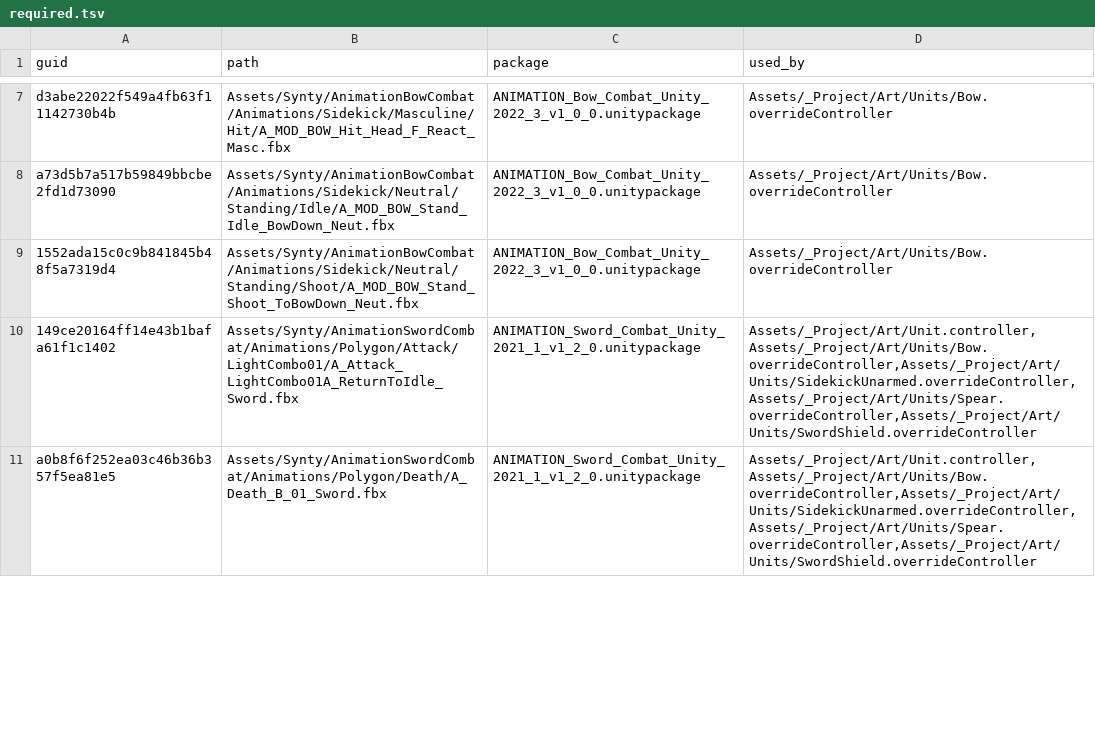
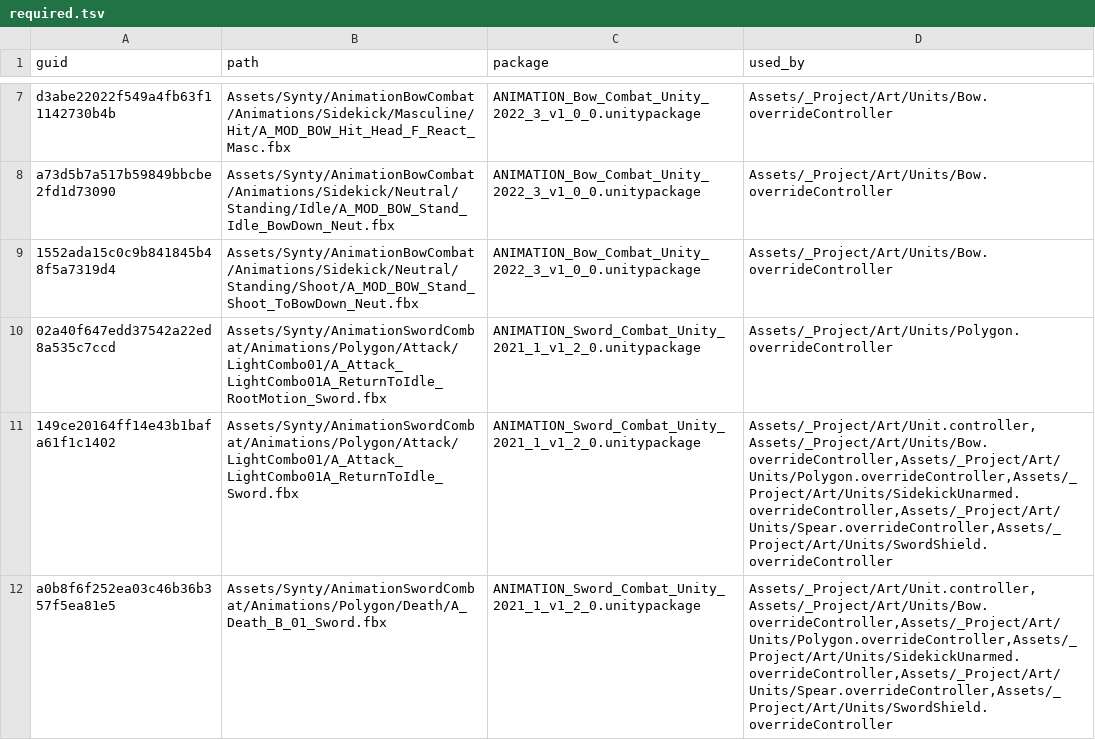
Before and after one commit to OruteZ/Project-Vampire-Turn-Strategy, a TSV file: tools/assets/required.tsv, drawn as a sheet; only a part is shown, gaps mark what is left out; the diff covers the shown part only.

```diff
--- a/tools/assets/required.tsv
+++ b/tools/assets/required.tsv
@@ -9,3 +9,4 @@ a73d5b7a517b59849bbcbe2fd1d73090	Assets/Synty/AnimationBowCombat/Animations/Side
 1552ada15c0c9b841845b48f5a7319d4	Assets/Synty/AnimationBowCombat/Animations/Sidekick/Neutral/Standing/Shoot/A_MOD_BOW_Stand_Shoot_ToBowDown_Neut.fbx	ANIMATION_Bow_Combat_Unity_2022_3_v1_0_0.unitypackage	Assets/_Project/Art/Units/Bow.overrideController
-149ce20164ff14e43b1bafa61f1c1402	Assets/Synty/AnimationSwordCombat/Animations/Polygon/Attack/LightCombo01/A_Attack_LightCombo01A_ReturnToIdle_Sword.fbx	ANIMATION_Sword_Combat_Unity_2021_1_v1_2_0.unitypackage	Assets/_Project/Art/Unit.controller,Assets/_Project/Art/Units/Bow.overrideController,Assets/_Project/Art/Units/SidekickUnarmed.overrideController,Assets/_Project/Art/Units/Spear.overrideController,Assets/_Project/Art/Units/SwordShield.overrideController
-a0b8f6f252ea03c46b36b357f5ea81e5	Assets/Synty/AnimationSwordCombat/Animations/Polygon/Death/A_Death_B_01_Sword.fbx	ANIMATION_Sword_Combat_Unity_2021_1_v1_2_0.unitypackage	Assets/_Project/Art/Unit.controller,Assets/_Project/Art/Units/Bow.overrideController,Assets/_Project/Art/Units/SidekickUnarmed.overrideController,Assets/_Project/Art/Units/Spear.overrideController,Assets/_Project/Art/Units/SwordShield.overrideController
+02a40f647edd37542a22ed8a535c7ccd	Assets/Synty/AnimationSwordCombat/Animations/Polygon/Attack/LightCombo01/A_Attack_LightCombo01A_ReturnToIdle_RootMotion_Sword.fbx	ANIMATION_Sword_Combat_Unity_2021_1_v1_2_0.unitypackage	Assets/_Project/Art/Units/Polygon.overrideController
+149ce20164ff14e43b1bafa61f1c1402	Assets/Synty/AnimationSwordCombat/Animations/Polygon/Attack/LightCombo01/A_Attack_LightCombo01A_ReturnToIdle_Sword.fbx	ANIMATION_Sword_Combat_Unity_2021_1_v1_2_0.unitypackage	Assets/_Project/Art/Unit.controller,Assets/_Project/Art/Units/Bow.overrideController,Assets/_Project/Art/Units/Polygon.overrideController,Assets/_Project/Art/Units/SidekickUnarmed.overrideController,Assets/_Project/Art/Units/Spear.overrideController,Assets/_Project/Art/Units/SwordShield.overrideController
+a0b8f6f252ea03c46b36b357f5ea81e5	Assets/Synty/AnimationSwordCombat/Animations/Polygon/Death/A_Death_B_01_Sword.fbx	ANIMATION_Sword_Combat_Unity_2021_1_v1_2_0.unitypackage	Assets/_Project/Art/Unit.controller,Assets/_Project/Art/Units/Bow.overrideController,Assets/_Project/Art/Units/Polygon.overrideController,Assets/_Project/Art/Units/SidekickUnarmed.overrideController,Assets/_Project/Art/Units/Spear.overrideController,Assets/_Project/Art/Units/SwordShield.overrideController
```
Also changed, not shown: 7 edited cells elsewhere in this file, tools/assets/packages.tsv, 26 other files.
